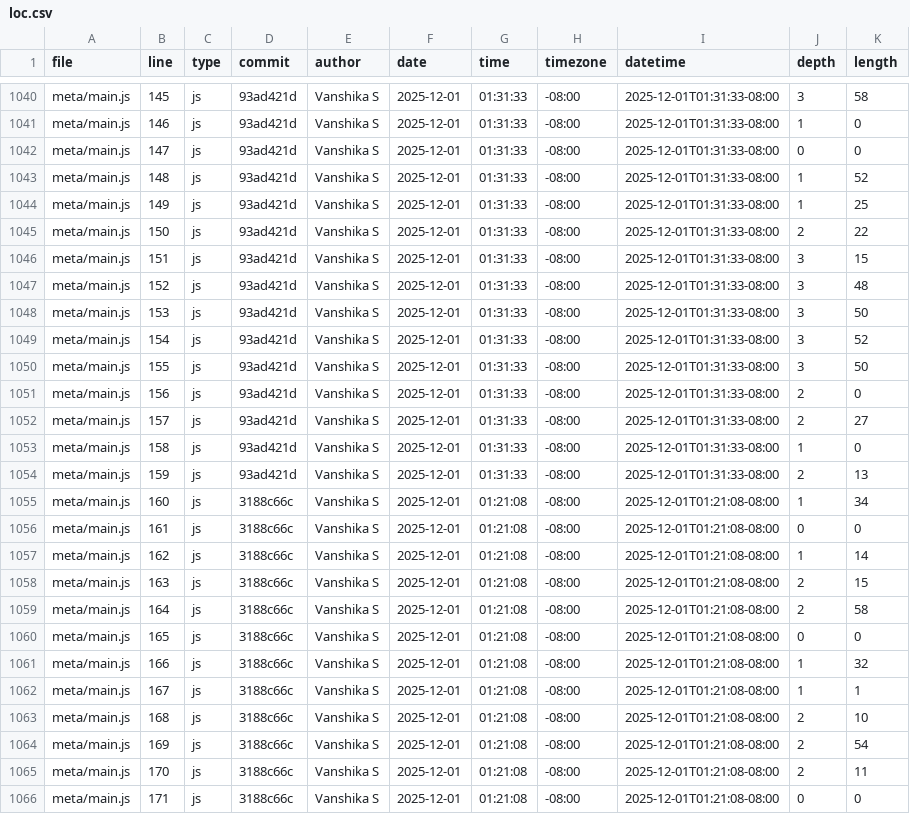
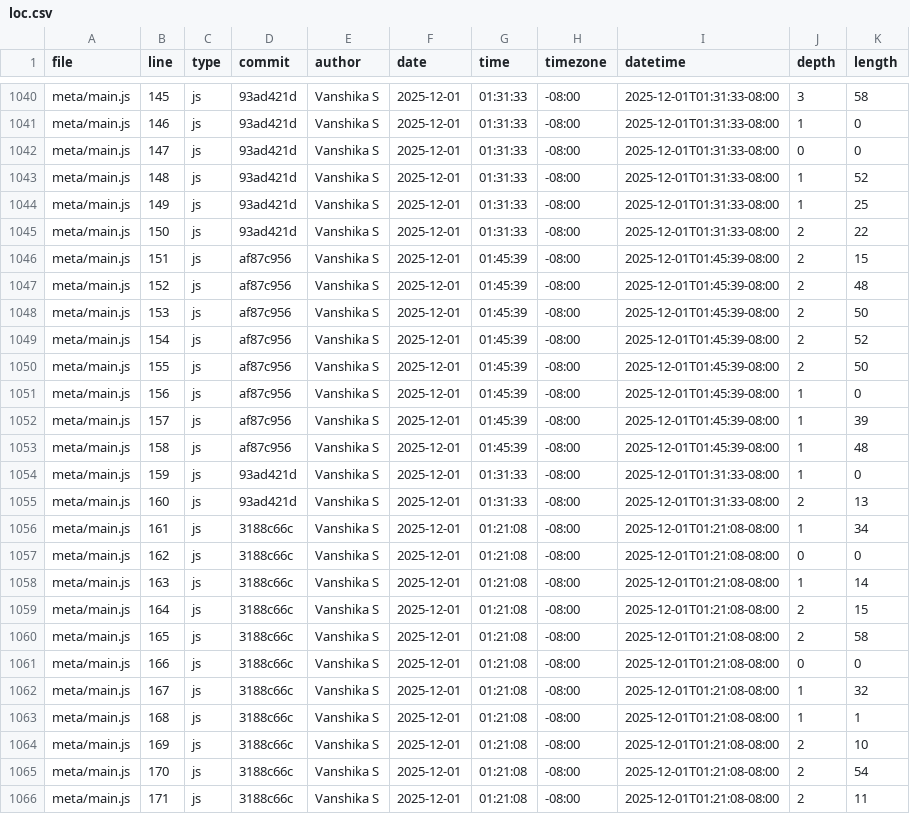
Before and after one commit to vanshika-s/portfolio, a CSV file: meta/loc.csv, drawn as a sheet; only a part is shown, gaps mark what is left out; the diff covers the shown part only.

```diff
--- a/meta/loc.csv
+++ b/meta/loc.csv
@@ -1045,22 +1045,22 @@ meta/main.js,149,js,93ad421d,Vanshika S,2025-12-01,01:31:33,-08:00,2025-12-01T01
 meta/main.js,150,js,93ad421d,Vanshika S,2025-12-01,01:31:33,-08:00,2025-12-01T01:31:33-08:00,2,22
-meta/main.js,151,js,93ad421d,Vanshika S,2025-12-01,01:31:33,-08:00,2025-12-01T01:31:33-08:00,3,15
-meta/main.js,152,js,93ad421d,Vanshika S,2025-12-01,01:31:33,-08:00,2025-12-01T01:31:33-08:00,3,48
-meta/main.js,153,js,93ad421d,Vanshika S,2025-12-01,01:31:33,-08:00,2025-12-01T01:31:33-08:00,3,50
-meta/main.js,154,js,93ad421d,Vanshika S,2025-12-01,01:31:33,-08:00,2025-12-01T01:31:33-08:00,3,52
-meta/main.js,155,js,93ad421d,Vanshika S,2025-12-01,01:31:33,-08:00,2025-12-01T01:31:33-08:00,3,50
-meta/main.js,156,js,93ad421d,Vanshika S,2025-12-01,01:31:33,-08:00,2025-12-01T01:31:33-08:00,2,0
-meta/main.js,157,js,93ad421d,Vanshika S,2025-12-01,01:31:33,-08:00,2025-12-01T01:31:33-08:00,2,27
-meta/main.js,158,js,93ad421d,Vanshika S,2025-12-01,01:31:33,-08:00,2025-12-01T01:31:33-08:00,1,0
-meta/main.js,159,js,93ad421d,Vanshika S,2025-12-01,01:31:33,-08:00,2025-12-01T01:31:33-08:00,2,13
-meta/main.js,160,js,3188c66c,Vanshika S,2025-12-01,01:21:08,-08:00,2025-12-01T01:21:08-08:00,1,34
-meta/main.js,161,js,3188c66c,Vanshika S,2025-12-01,01:21:08,-08:00,2025-12-01T01:21:08-08:00,0,0
-meta/main.js,162,js,3188c66c,Vanshika S,2025-12-01,01:21:08,-08:00,2025-12-01T01:21:08-08:00,1,14
-meta/main.js,163,js,3188c66c,Vanshika S,2025-12-01,01:21:08,-08:00,2025-12-01T01:21:08-08:00,2,15
-meta/main.js,164,js,3188c66c,Vanshika S,2025-12-01,01:21:08,-08:00,2025-12-01T01:21:08-08:00,2,58
-meta/main.js,165,js,3188c66c,Vanshika S,2025-12-01,01:21:08,-08:00,2025-12-01T01:21:08-08:00,0,0
-meta/main.js,166,js,3188c66c,Vanshika S,2025-12-01,01:21:08,-08:00,2025-12-01T01:21:08-08:00,1,32
-meta/main.js,167,js,3188c66c,Vanshika S,2025-12-01,01:21:08,-08:00,2025-12-01T01:21:08-08:00,1,1
-meta/main.js,168,js,3188c66c,Vanshika S,2025-12-01,01:21:08,-08:00,2025-12-01T01:21:08-08:00,2,10
-meta/main.js,169,js,3188c66c,Vanshika S,2025-12-01,01:21:08,-08:00,2025-12-01T01:21:08-08:00,2,54
-meta/main.js,170,js,3188c66c,Vanshika S,2025-12-01,01:21:08,-08:00,2025-12-01T01:21:08-08:00,2,11
-meta/main.js,171,js,3188c66c,Vanshika S,2025-12-01,01:21:08,-08:00,2025-12-01T01:21:08-08:00,0,0
+meta/main.js,151,js,af87c956,Vanshika S,2025-12-01,01:45:39,-08:00,2025-12-01T01:45:39-08:00,2,15
+meta/main.js,152,js,af87c956,Vanshika S,2025-12-01,01:45:39,-08:00,2025-12-01T01:45:39-08:00,2,48
+meta/main.js,153,js,af87c956,Vanshika S,2025-12-01,01:45:39,-08:00,2025-12-01T01:45:39-08:00,2,50
+meta/main.js,154,js,af87c956,Vanshika S,2025-12-01,01:45:39,-08:00,2025-12-01T01:45:39-08:00,2,52
+meta/main.js,155,js,af87c956,Vanshika S,2025-12-01,01:45:39,-08:00,2025-12-01T01:45:39-08:00,2,50
+meta/main.js,156,js,af87c956,Vanshika S,2025-12-01,01:45:39,-08:00,2025-12-01T01:45:39-08:00,1,0
+meta/main.js,157,js,af87c956,Vanshika S,2025-12-01,01:45:39,-08:00,2025-12-01T01:45:39-08:00,1,39
+meta/main.js,158,js,af87c956,Vanshika S,2025-12-01,01:45:39,-08:00,2025-12-01T01:45:39-08:00,1,48
+meta/main.js,159,js,93ad421d,Vanshika S,2025-12-01,01:31:33,-08:00,2025-12-01T01:31:33-08:00,1,0
+meta/main.js,160,js,93ad421d,Vanshika S,2025-12-01,01:31:33,-08:00,2025-12-01T01:31:33-08:00,2,13
+meta/main.js,161,js,3188c66c,Vanshika S,2025-12-01,01:21:08,-08:00,2025-12-01T01:21:08-08:00,1,34
+meta/main.js,162,js,3188c66c,Vanshika S,2025-12-01,01:21:08,-08:00,2025-12-01T01:21:08-08:00,0,0
+meta/main.js,163,js,3188c66c,Vanshika S,2025-12-01,01:21:08,-08:00,2025-12-01T01:21:08-08:00,1,14
+meta/main.js,164,js,3188c66c,Vanshika S,2025-12-01,01:21:08,-08:00,2025-12-01T01:21:08-08:00,2,15
+meta/main.js,165,js,3188c66c,Vanshika S,2025-12-01,01:21:08,-08:00,2025-12-01T01:21:08-08:00,2,58
+meta/main.js,166,js,3188c66c,Vanshika S,2025-12-01,01:21:08,-08:00,2025-12-01T01:21:08-08:00,0,0
+meta/main.js,167,js,3188c66c,Vanshika S,2025-12-01,01:21:08,-08:00,2025-12-01T01:21:08-08:00,1,32
+meta/main.js,168,js,3188c66c,Vanshika S,2025-12-01,01:21:08,-08:00,2025-12-01T01:21:08-08:00,1,1
+meta/main.js,169,js,3188c66c,Vanshika S,2025-12-01,01:21:08,-08:00,2025-12-01T01:21:08-08:00,2,10
+meta/main.js,170,js,3188c66c,Vanshika S,2025-12-01,01:21:08,-08:00,2025-12-01T01:21:08-08:00,2,54
+meta/main.js,171,js,3188c66c,Vanshika S,2025-12-01,01:21:08,-08:00,2025-12-01T01:21:08-08:00,2,11
```
Also changed, not shown: 1 added row and 61 edited cells elsewhere in this file, 1 other file.
